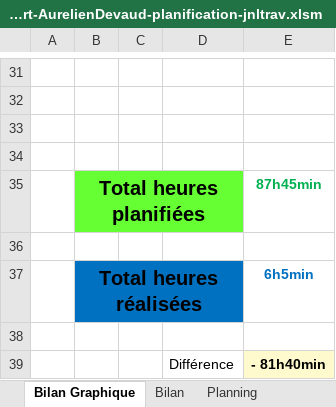
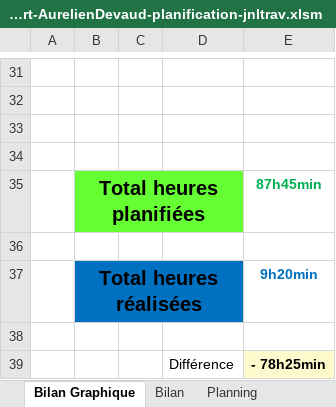
Before and after one commit to AureDeva/TPI-MusicSort, an Excel workbook: 03-Documentation/T-TPI-MusicSort-AurelienDevaud-planification-jnltrav.xlsm, sheet Bilan Graphique, drawn as a sheet; only a part is shown, gaps mark what is left out; values as stored, in another font and other column widths than the file's, no borders; charts and pictures not drawn; 1 other sheet too large or unreadable and not compared; the diff names each change by its address in the sheet, - before the commit and + after, or states it on an @@ line.

```diff
--- a/03-Documentation/T-TPI-MusicSort-AurelienDevaud-planification-jnltrav.xlsm (sheet Bilan Graphique)
+++ b/03-Documentation/T-TPI-MusicSort-AurelienDevaud-planification-jnltrav.xlsm (sheet Bilan Graphique)
-E37: 6h5min
+E37: 9h20min
-E39: - 81h40min
+E39: - 78h25min
```
Also changed, not shown: sheet Journal, charts or pictures, 10 other files.
